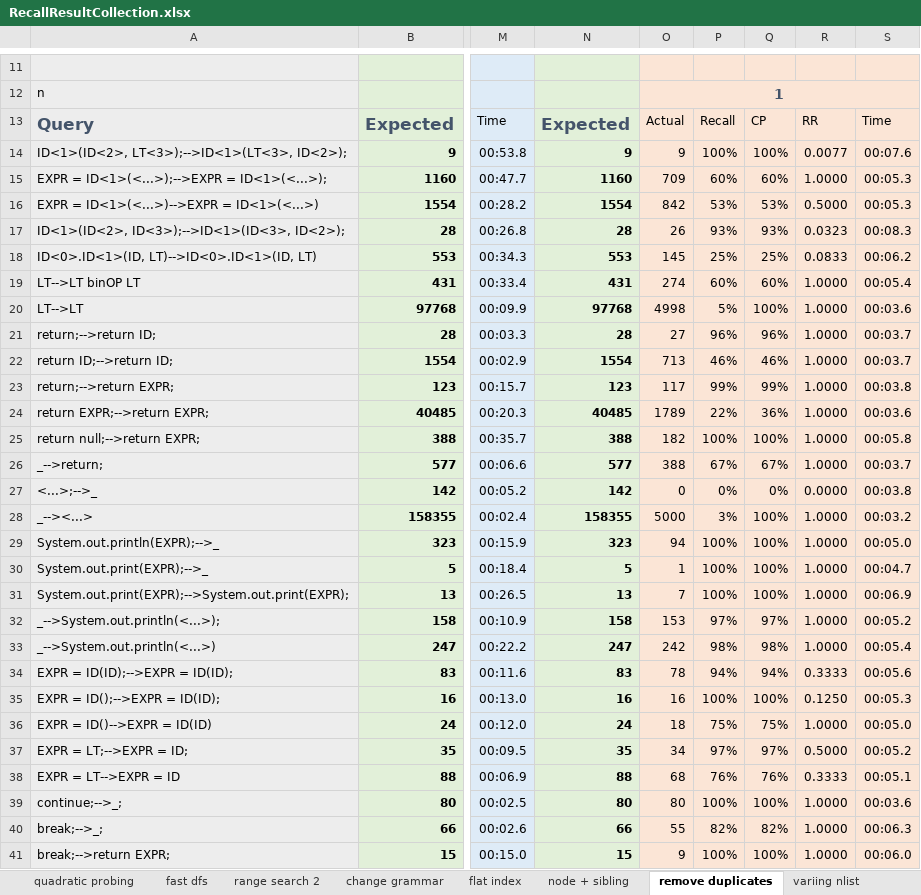
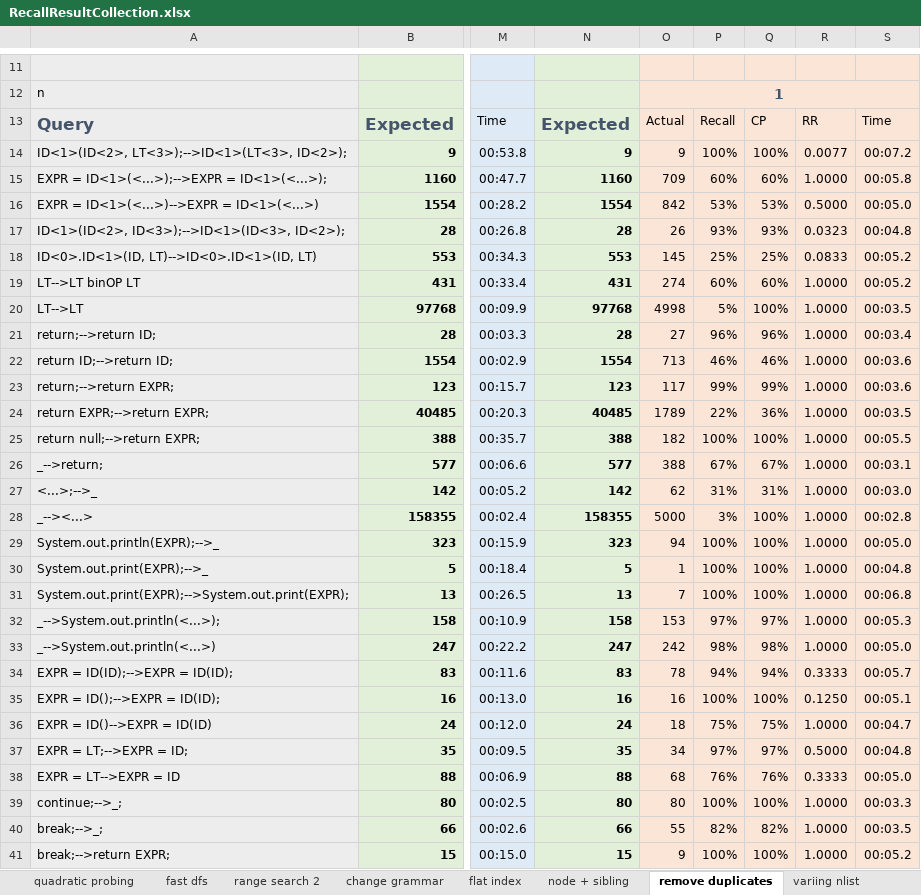
Before and after one commit to sola-st/DiffSearch, an Excel workbook: src/main/resources/Recall/RecallResultCollection.xlsx, sheet remove duplicates, drawn as a sheet; only a part is shown, gaps mark what is left out; values as stored, in another font and other column widths than the file's, no borders; conditional formats not drawn; the diff covers the shown part only; the diff names each change by its address in the sheet, - before the commit and + after, or states it on an @@ line.

```diff
--- a/src/main/resources/Recall/RecallResultCollection.xlsx (sheet remove duplicates)
+++ b/src/main/resources/Recall/RecallResultCollection.xlsx (sheet remove duplicates)
-S14: 00:07.6
+S14: 00:07.2
-S15: 00:05.3
+S15: 00:05.8
-S16: 00:05.3
+S16: 00:05.0
-S17: 00:08.3
+S17: 00:04.8
-S18: 00:06.2
+S18: 00:05.2
-S19: 00:05.4
+S19: 00:05.2
-S20: 00:03.6
+S20: 00:03.5
-S21: 00:03.7
+S21: 00:03.4
-S22: 00:03.7
+S22: 00:03.6
-S23: 00:03.8
+S23: 00:03.6
-S24: 00:03.6
+S24: 00:03.5
-S25: 00:05.8
+S25: 00:05.5
-S26: 00:03.7
+S26: 00:03.1
-O27: 0
+O27: 62
-P27: 0%
+P27: 31%
-Q27: 0%
+Q27: 31%
-R27: 0.0000
+R27: 1.0000
-S27: 00:03.8
+S27: 00:03.0
-S28: 00:03.2
+S28: 00:02.8
-S30: 00:04.7
+S30: 00:04.8
-S31: 00:06.9
+S31: 00:06.8
-S32: 00:05.2
+S32: 00:05.3
-S33: 00:05.4
+S33: 00:05.0
-S34: 00:05.6
+S34: 00:05.7
-S35: 00:05.3
+S35: 00:05.1
-S36: 00:05.0
+S36: 00:04.7
-S37: 00:05.2
+S37: 00:04.8
-S38: 00:05.1
+S38: 00:05.0
-S39: 00:03.6
+S39: 00:03.3
-S40: 00:06.3
+S40: 00:03.5
-S41: 00:06.0
+S41: 00:05.2
```
Also changed, not shown: 45 edited cells elsewhere in this sheet, 4 other files.
